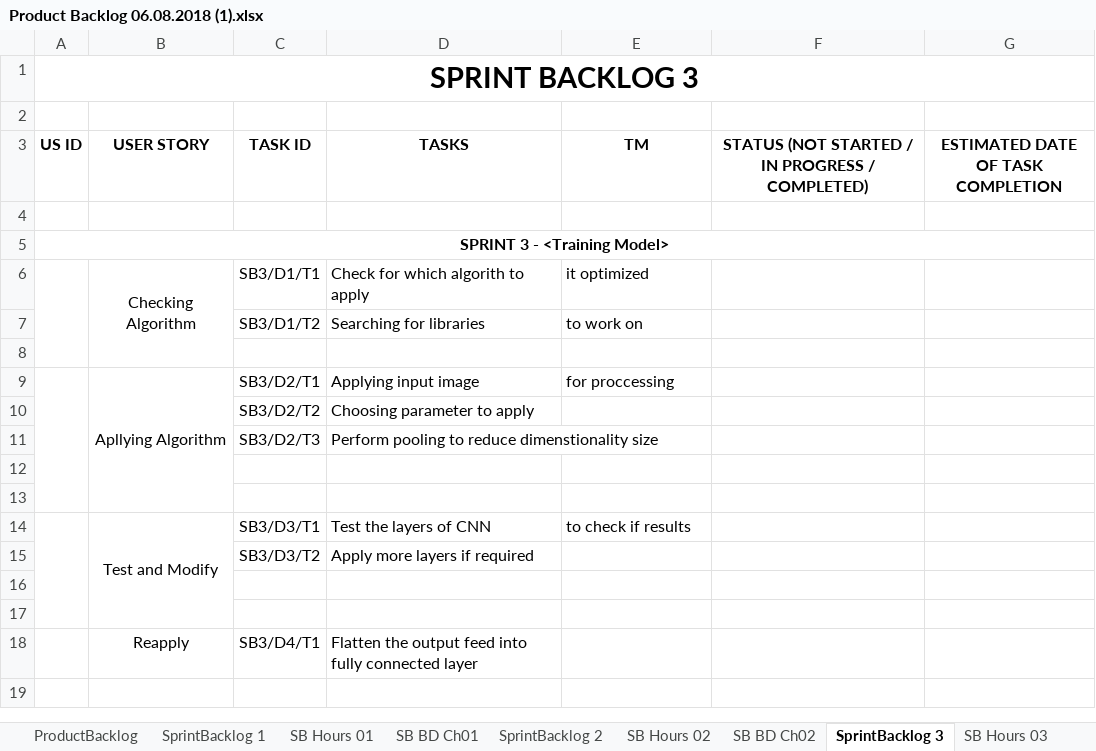
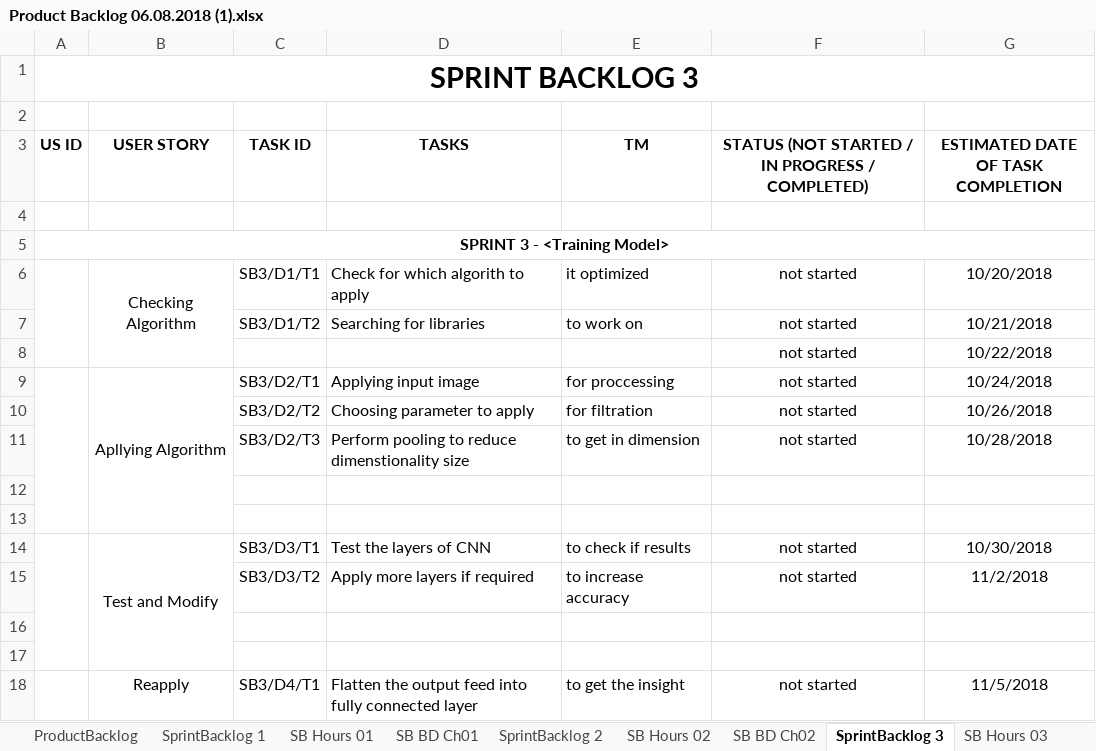
Before and after one commit to shubhpaliwal/Mind-Benders, an Excel workbook: Product Backlog 06.08.2018 (1).xlsx, sheet SprintBacklog 3, drawn as a sheet; values as stored, in another font and other column widths than the file's, no borders; removed rows and columns are numbered as before the commit, all else as after; the diff names each change by its address in the sheet, - before the commit and + after, or states it on an @@ line.

```diff
--- a/Product Backlog 06.08.2018 (1).xlsx (sheet SprintBacklog 3)
+++ b/Product Backlog 06.08.2018 (1).xlsx (sheet SprintBacklog 3)
-F6:F7: (empty)
+F6:F7: not started
-G6: (empty)
+G6: 10/20/2018
-G7: (empty)
+G7: 10/21/2018
-row 8: (empty)
+row 8:  |  |  |  |  | not started | 10/22/2018
-F9: (empty)
+F9: not started
-G9: (empty)
+G9: 10/24/2018
-row 10:  |  | SB3/D2/T2 | Choosing parameter to apply
-row 11:  |  | SB3/D2/T3 | Perform pooling to reduce dimenstionality size
+row 10:  |  | SB3/D2/T2 | Choosing parameter to apply | for filtration | not started | 10/26/2018
+row 11:  |  | SB3/D2/T3 | Perform pooling to reduce dimenstionality size | to get in dimension | not started | 10/28/2018
-F14: (empty)
+F14: not started
-G14: (empty)
+G14: 10/30/2018
-row 15:  |  | SB3/D3/T2 | Apply more layers if required
+row 15:  |  | SB3/D3/T2 | Apply more layers if required | to increase accuracy | not started | 11/2/2018
-E18 (TM): (empty)
+E18 (TM): to get the insight
-F18: (empty)
+F18: not started
-G18: (empty)
+G18: 11/5/2018
```
Also changed, not shown: sheet ProductBacklog, sheet SprintBacklog 2, sheet SprintBacklog 1, sheet SprintBacklog 4, charts or pictures.
